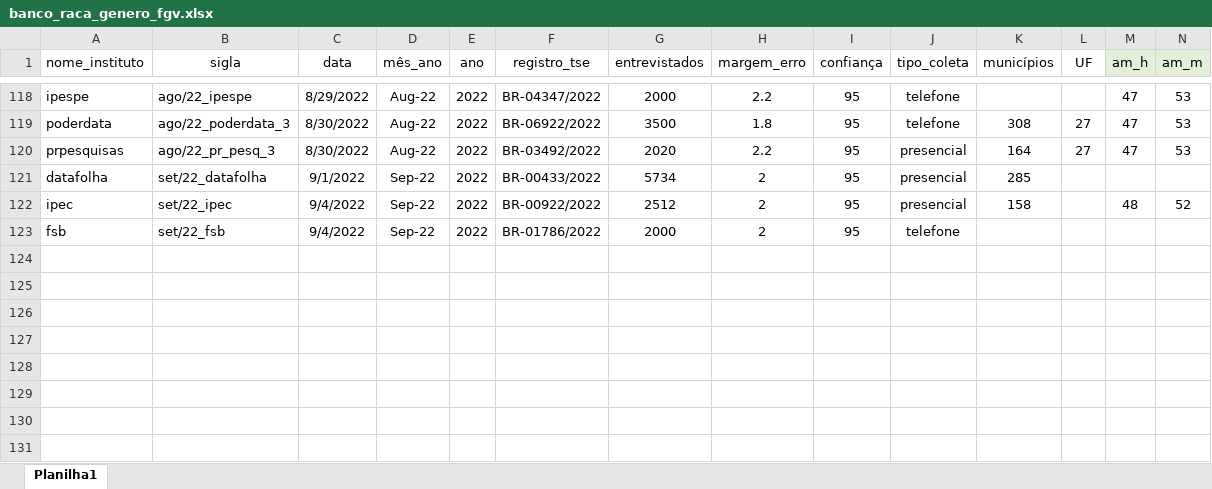
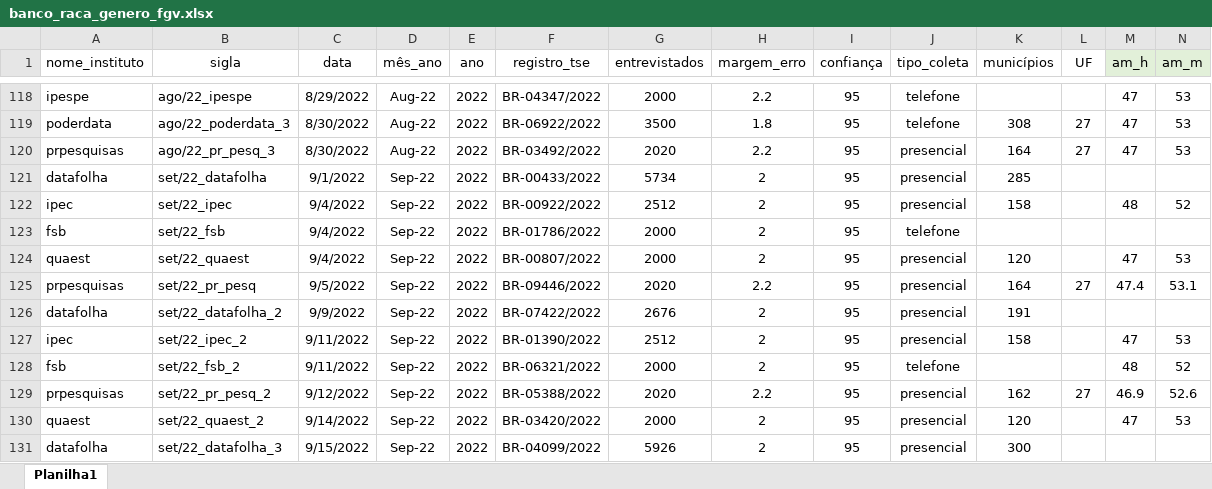
Before and after one commit to andregerardi/app-agregador-genero, an Excel workbook: banco_raca_genero_fgv.xlsx, sheet Planilha1, drawn as a sheet; only a part is shown, gaps mark what is left out; values as stored, in another font and other column widths than the file's, no borders; rows hold the shown columns only; the diff names each change by its address in the sheet, - before the commit and + after, or states it on an @@ line.

Commit message:
atualização banco 16/09

```diff
--- a/banco_raca_genero_fgv.xlsx (sheet Planilha1)
+++ b/banco_raca_genero_fgv.xlsx (sheet Planilha1)
+row 124: quaest | set/22_quaest | 9/4/2022 | Sep-22 | 2022 | BR-00807/2022 | 2000 | 2 | 95 | presencial | 120 |  | 47 | 53
+row 125: prpesquisas | set/22_pr_pesq | 9/5/2022 | Sep-22 | 2022 | BR-09446/2022 | 2020 | 2.2 | 95 | presencial | 164 | 27 | 47.4 | 53.1
+row 126: datafolha | set/22_datafolha_2 | 9/9/2022 | Sep-22 | 2022 | BR-07422/2022 | 2676 | 2 | 95 | presencial | 191
+row 127: ipec | set/22_ipec_2 | 9/11/2022 | Sep-22 | 2022 | BR‐01390/2022 | 2512 | 2 | 95 | presencial | 158 |  | 47 | 53
+row 128: fsb | set/22_fsb_2 | 9/11/2022 | Sep-22 | 2022 | BR-06321/2022 | 2000 | 2 | 95 | telefone |  |  | 48 | 52
+row 129: prpesquisas | set/22_pr_pesq_2 | 9/12/2022 | Sep-22 | 2022 | BR-05388/2022 | 2020 | 2.2 | 95 | presencial | 162 | 27 | 46.9 | 52.6
+row 130: quaest | set/22_quaest_2 | 9/14/2022 | Sep-22 | 2022 | BR-03420/2022 | 2000 | 2 | 95 | presencial | 120 |  | 47 | 53
+row 131: datafolha | set/22_datafolha_3 | 9/15/2022 | Sep-22 | 2022 | BR-04099/2022 | 5926 | 2 | 95 | presencial | 300
```
